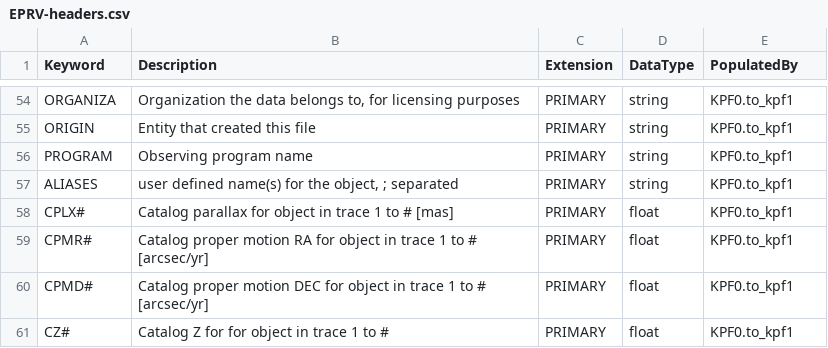
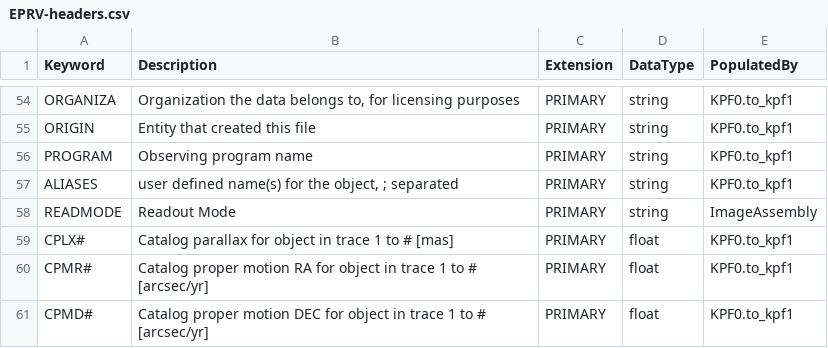
Before and after one commit to Keck-DataReductionPipelines/KPF-Pipeline, a CSV file: kpfpipe/data_models/config/EPRV-headers.csv, drawn as a sheet; only a part is shown, gaps mark what is left out; the shorter side is filled out with more unchanged rows; the diff names each change by its address in the sheet, - before the commit and + after, or states it on an @@ line.

Commit message:
Infer READMODE in ImageAssembly
READSPED is not a native WMKO L0 card -- it is a legacy 2D-stage DRP
product -- so rvdata's READMODE <- READSPED header_map row could never
fire and READMODE was never written.

Port v2.12 KPFHeader.get_read_speed as ImageAssembly.infer_read_mode(),
keeping its 'fast'/'regular' nomenclature, and stamp the result onto the
L1 PRIMARY alongside the read-noise cards.

```diff
--- a/kpfpipe/data_models/config/EPRV-headers.csv
+++ b/kpfpipe/data_models/config/EPRV-headers.csv
+row 58: READMODE | Readout Mode | PRIMARY | string | ImageAssembly
```
Also changed, not shown: 3 other files.
